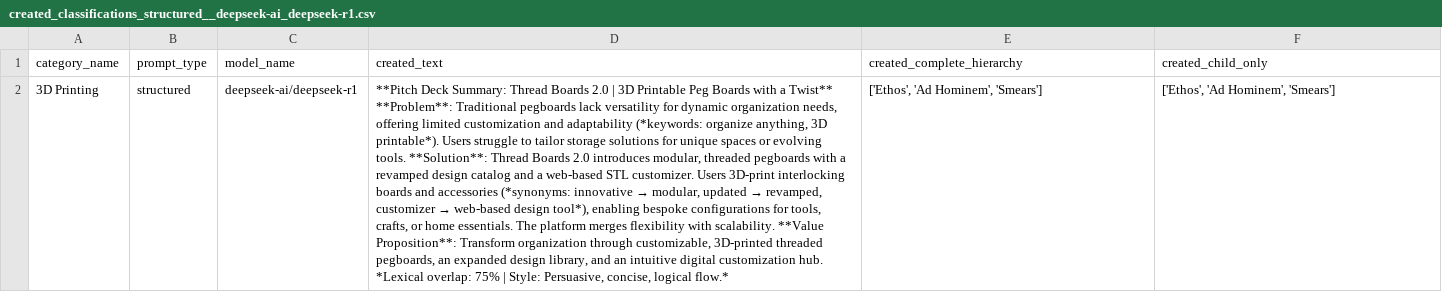
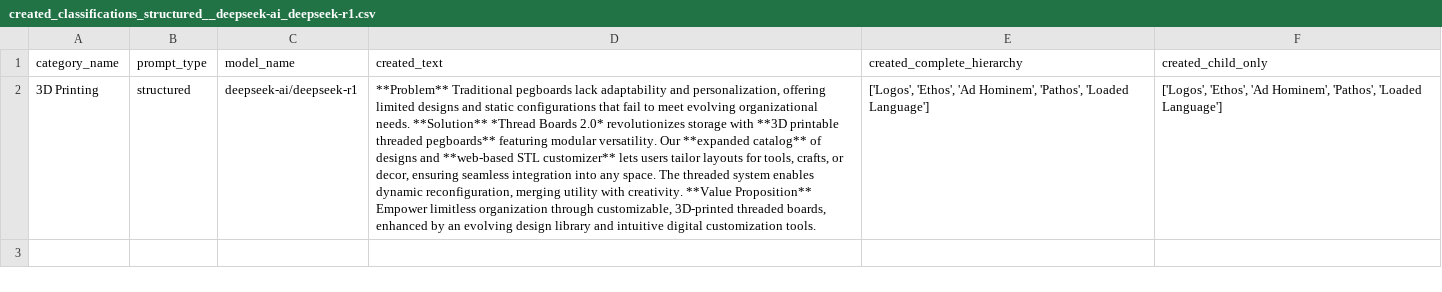
Before and after one commit to iarroyof/persuasive-pitch-decks, a CSV file: pitch_deck_generator/app/output/grouped/created_classifications_structured__deepseek-ai_deepseek-r1.csv, drawn as a sheet; the diff names each change by its address in the sheet, - before the commit and + after, or states it on an @@ line.

```diff
--- a/pitch_deck_generator/app/output/grouped/created_classifications_structured__deepseek-ai_deepseek-r1.csv
+++ b/pitch_deck_generator/app/output/grouped/created_classifications_structured__deepseek-ai_deepseek-r1.csv
@@ D2 (created_text): **Pitch Deck Summary: Thread Boards 2.0 | 3D Printable Peg Boards with a Twist** **Problem**: Traditional pegboards lack versatility for dynamic organization needs, offering limited customization and adaptability (*keywords: organize anything, 3D printable*). Users struggle to tailor storage solutions for unique spaces or evolving tools. **Solution**: Thread Boards 2.0 introduces modular, threaded pegboards with a revamped design catalog and a web-based STL customizer. Users 3D-print interlocking boards and accessories (*synonyms: innovative → modular, updated → revamped, customizer → web-based design tool*), enabling bespoke configurations for tools, crafts, or home essentials. The platform merges flexibility with scalability. **Value Proposition**: Transform organization through customizable, 3D-printed threaded pegboards, an expanded design library, and an intuitive digital customization hub. *Lexical overlap: 75% | Style: Persuasive, concise, logical flow.* → **Problem** Traditional pegboards lack adaptability and personalization, offering limited designs and static configurations that fail to meet evolving organizational needs. **Solution** *Thread Boards 2.0* revolutionizes storage with **3D printable threaded pegboards** featuring modular versatility. Our **expanded catalog** of designs and **web-based STL customizer** lets users tailor layouts for tools, crafts, or decor, ensuring seamless integration into any space. The threaded system enables dynamic reconfiguration, merging utility with creativity. **Value Proposition** Empower limitless organization through customizable, 3D-printed threaded boards, enhanced by an evolving design library and intuitive digital customization tools. @@
-E2 (created_complete_hierarchy): ['Ethos', 'Ad Hominem', 'Smears']
+E2 (created_complete_hierarchy): ['Logos', 'Ethos', 'Ad Hominem', 'Pathos', 'Loaded Language']
-F2 (created_child_only): ['Ethos', 'Ad Hominem', 'Smears']
+F2 (created_child_only): ['Logos', 'Ethos', 'Ad Hominem', 'Pathos', 'Loaded Language']
```
Also changed, not shown: pitch_deck_generator/app/output/grouped/created_classifications_generic__deepseek-ai_deepseek-r1.csv, pitch_deck_generator/app/output/grouped/created_classifications_generic__openai_gpt-oss-120b.csv, 28 other files.
